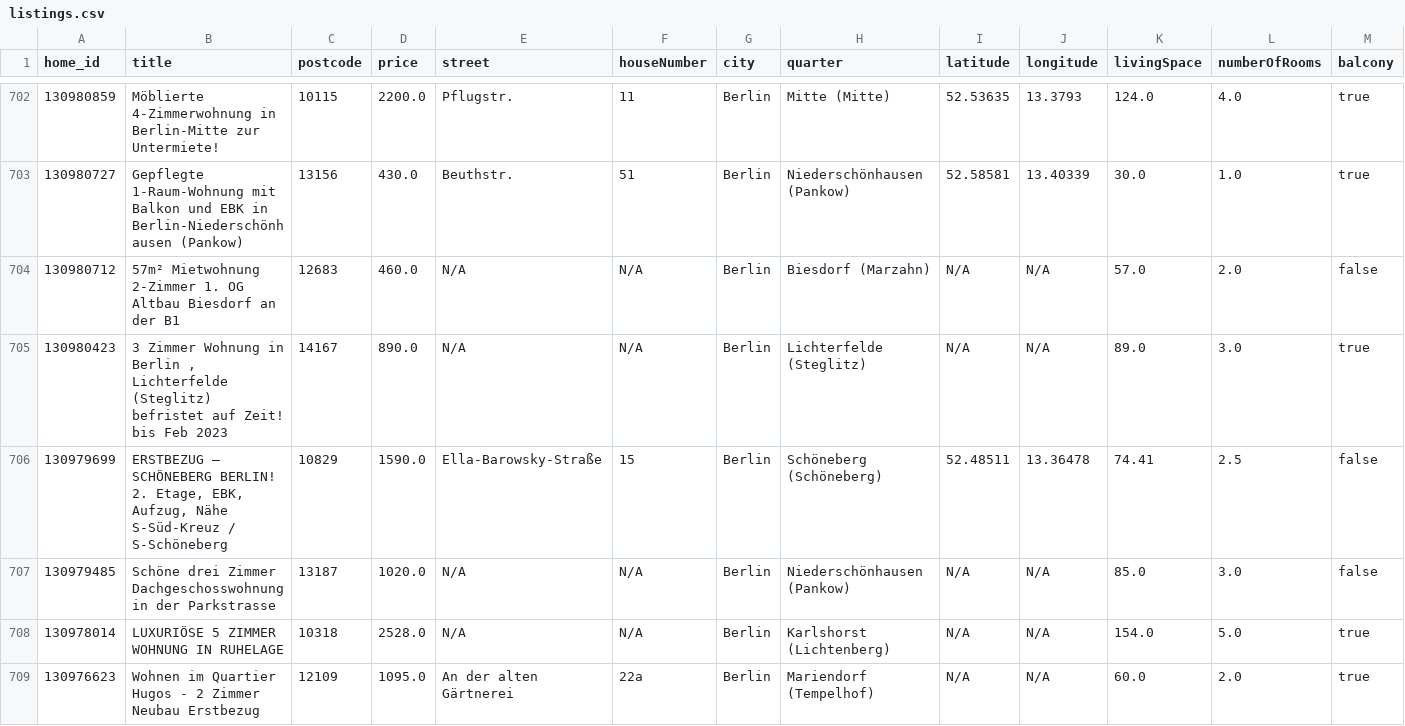
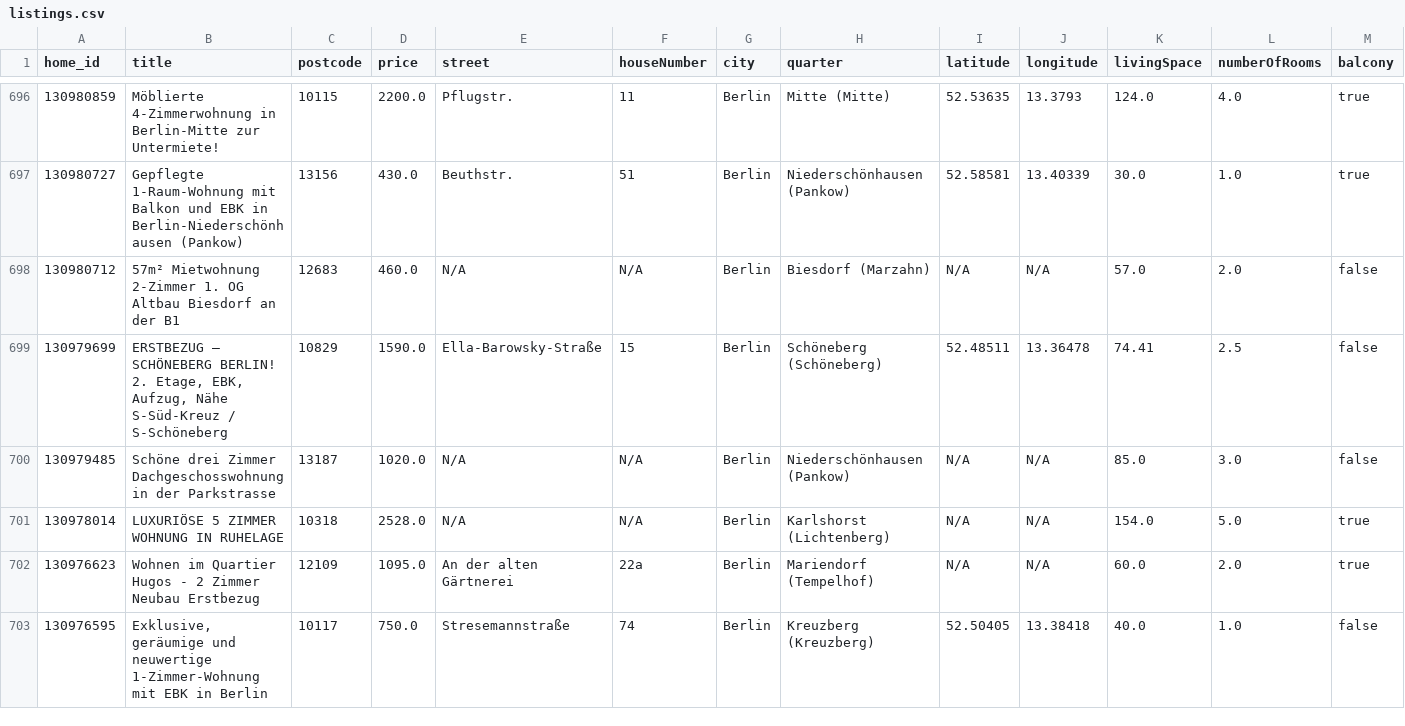
Before and after one commit to widadmogral/urutu-rent-home, a CSV file: listings.csv, drawn as a sheet; only a part is shown, gaps mark what is left out; the shorter side is filled out with more unchanged rows; removed rows and columns are numbered as before the commit, all else as after; rows hold the shown columns only; the diff covers the shown part only; the diff names each change by its address in the sheet, - before the commit and + after, or states it on an @@ line.

```diff
--- a/listings.csv
+++ b/listings.csv
-row 705: 130980423 | 3 Zimmer Wohnung in Berlin , Lichterfelde (Steglitz) befristet auf Zeit! bis Feb 2023 | 14167 | 890.0 | N/A | N/A | Berlin | Lichterfelde (Steglitz) | N/A | N/A | 89.0 | 3.0 | true
```
Also changed, not shown: 1 added row, 8 removed rows and 1 edited cell elsewhere in this file.
